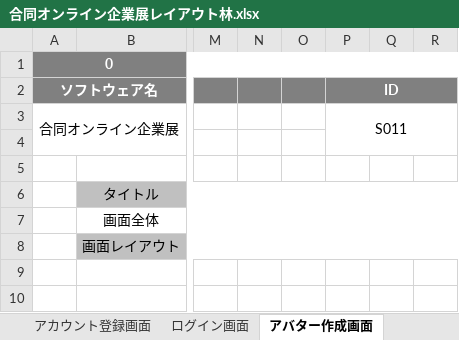
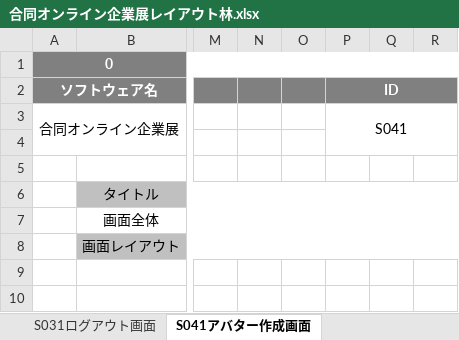
Before and after one commit to miyazaki026/git04, an Excel workbook: 合同オンライン企業展レイアウト林.xlsx, sheet S041アバター作成画面, drawn as a sheet; only a part is shown, gaps mark what is left out; values as stored, in another font and other column widths than the file's, no borders; charts and pictures not drawn; the diff names each change by its address in the sheet, - before the commit and + after, or states it on an @@ line.

```diff
--- a/合同オンライン企業展レイアウト林.xlsx (sheet S041アバター作成画面)
+++ b/合同オンライン企業展レイアウト林.xlsx (sheet S041アバター作成画面)
-sheet tab: アバター作成画面
+sheet tab: S041アバター作成画面
-P3 (ID): S011
+P3 (ID): S041
```
Also changed, not shown: sheet S042アバター確定画面, sheet S081説明会選択画面, sheet S051参加者メイン画面, sheet S071動画アップロード画面, sheet S052開催者側メイン画面, sheet S082説明会ブース内, 5 more sheets, other sheet tabs.
